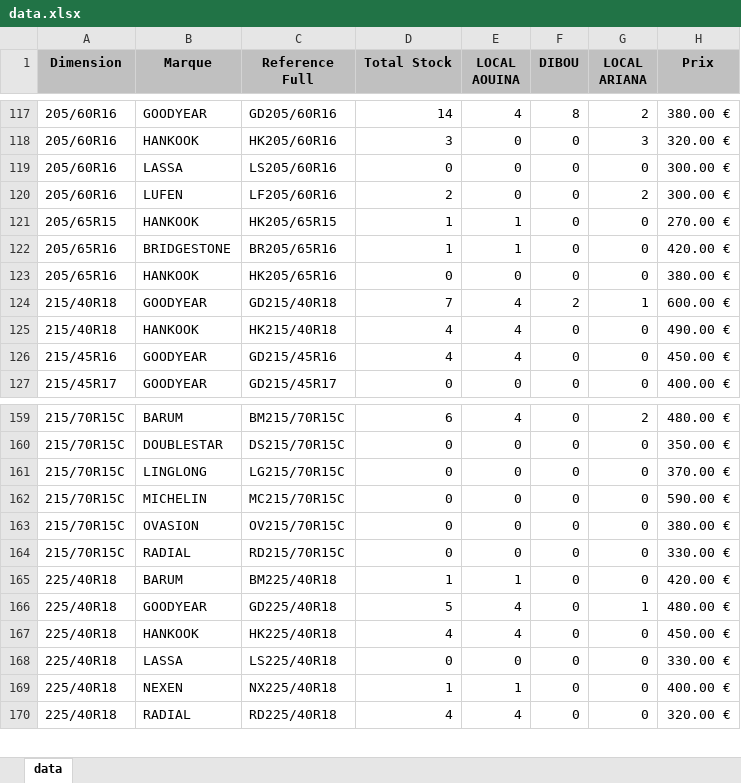
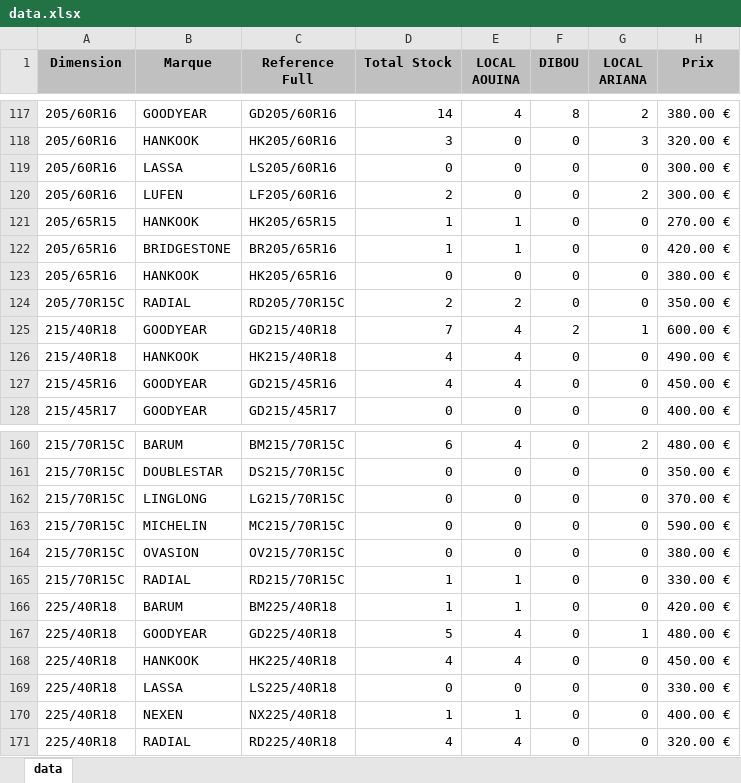
Before and after one commit to jesser-01/speed-pneu, an Excel workbook: public/data.xlsx, sheet data, drawn as a sheet; only a part is shown, gaps mark what is left out; values as stored, in another font and other column widths than the file's, no borders; addresses are those after the commit; the diff names each change by its address in the sheet, - before the commit and + after, or states it on an @@ line.

```diff
--- a/public/data.xlsx (sheet data)
+++ b/public/data.xlsx (sheet data)
+row 124: 205/70R15C | RADIAL | RD205/70R15C | 2 | 2 | 0 | 0 | 350.00 €
-D165 (Total Stock): 0
+D165 (Total Stock): 1
-E165 (LOCAL AOUINA): 0
+E165 (LOCAL AOUINA): 1
```
Also changed, not shown: 1 other file.
